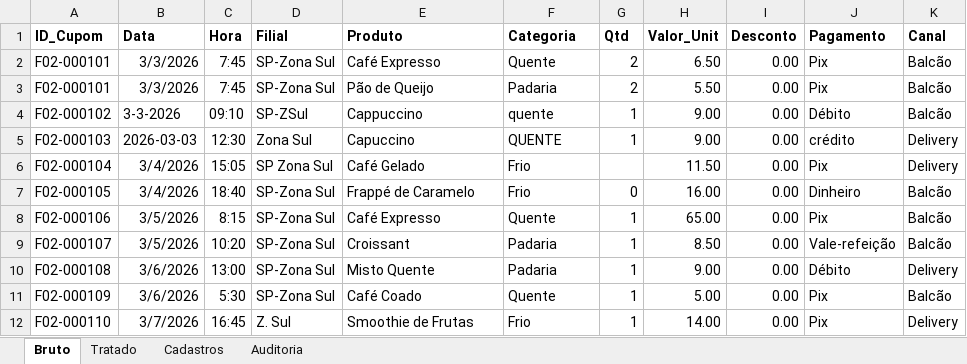
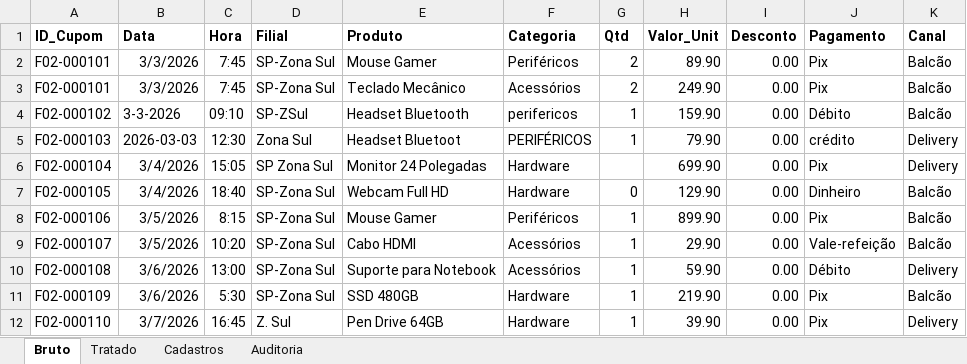
Before and after one commit to dsnakam/fatecsp-MA20262-equipe-23-techshop, an Excel workbook: Techshop/01-excel/Techshop-01-Excel.xlsx, sheet Bruto, drawn as a sheet; only a part is shown; values as stored, in another font and other column widths than the file's, no borders; the diff covers the shown part only; the diff names each change by its address in the sheet, - before the commit and + after, or states it on an @@ line.

```diff
--- a/Techshop/01-excel/Techshop-01-Excel.xlsx (sheet Bruto)
+++ b/Techshop/01-excel/Techshop-01-Excel.xlsx (sheet Bruto)
-E2 (Produto): Café Expresso
+E2 (Produto): Mouse Gamer
-F2 (Categoria): Quente
+F2 (Categoria): Periféricos
-H2 (Valor_Unit): 6.50
+H2 (Valor_Unit): 89.90
-E3 (Produto): Pão de Queijo
+E3 (Produto): Teclado Mecânico
-F3 (Categoria): Padaria
+F3 (Categoria): Acessórios
-H3 (Valor_Unit): 5.50
+H3 (Valor_Unit): 249.90
-E4 (Produto): Cappuccino
+E4 (Produto): Headset Bluetooth
-F4 (Categoria): quente
+F4 (Categoria): perifericos
-H4 (Valor_Unit): 9.00
+H4 (Valor_Unit): 159.90
-E5 (Produto): Capuccino
+E5 (Produto): Headset Bluetoot
-F5 (Categoria): QUENTE
+F5 (Categoria): PERIFÉRICOS
-H5 (Valor_Unit): 9.00
+H5 (Valor_Unit): 79.90
-E6 (Produto): Café Gelado
+E6 (Produto): Monitor 24 Polegadas
-F6:F7 (Categoria): Frio
+F6:F7 (Categoria): Hardware
-H6 (Valor_Unit): 11.50
+H6 (Valor_Unit): 699.90
-E7 (Produto): Frappé de Caramelo
+E7 (Produto): Webcam Full HD
-H7 (Valor_Unit): 16.00
+H7 (Valor_Unit): 129.90
-E8 (Produto): Café Expresso
+E8 (Produto): Mouse Gamer
-F8 (Categoria): Quente
+F8 (Categoria): Periféricos
-H8 (Valor_Unit): 65.00
+H8 (Valor_Unit): 899.90
-E9 (Produto): Croissant
+E9 (Produto): Cabo HDMI
-F9:F10 (Categoria): Padaria
+F9:F10 (Categoria): Acessórios
-H9 (Valor_Unit): 8.50
+H9 (Valor_Unit): 29.90
-E10 (Produto): Misto Quente
+E10 (Produto): Suporte para Notebook
-H10 (Valor_Unit): 9.00
+H10 (Valor_Unit): 59.90
-E11 (Produto): Café Coado
+E11 (Produto): SSD 480GB
-F11 (Categoria): Quente
+F11 (Categoria): Hardware
-H11 (Valor_Unit): 5.00
+H11 (Valor_Unit): 219.90
-E12 (Produto): Smoothie de Frutas
+E12 (Produto): Pen Drive 64GB
-F12 (Categoria): Frio
+F12 (Categoria): Hardware
-H12 (Valor_Unit): 14.00
+H12 (Valor_Unit): 39.90
```
Also changed, not shown: 11 edited cells elsewhere in this sheet, sheet Tratado, sheet Cadastros, sheet Auditoria, Techshop/dados_brutos/cadastro_produtos_transcrito.xlsx, Techshop/dados_brutos/vendas/vendas_F02_zona_sul_SIMULADO.xlsx.
